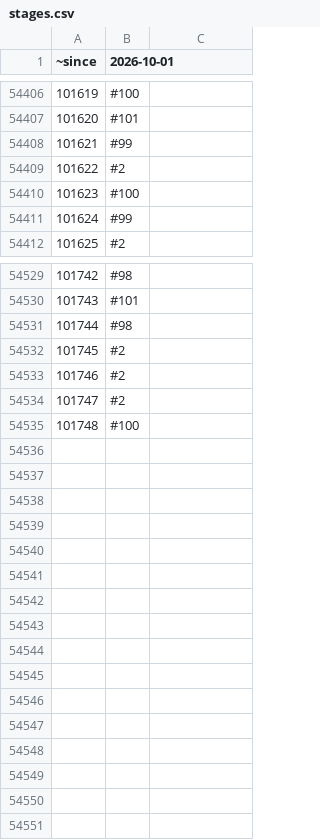
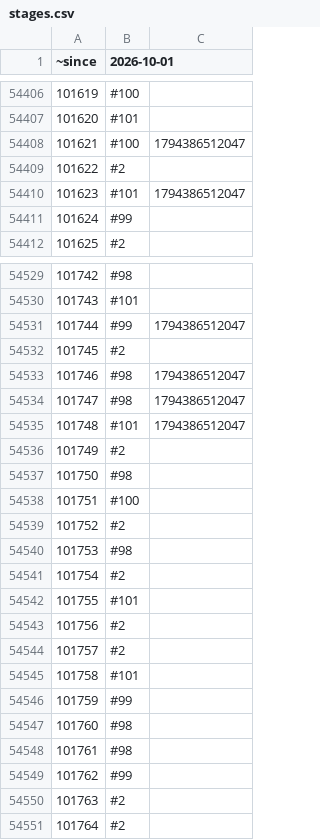
Before and after one commit to rolandteam-dev/claude-code-projects, a CSV file: battr-logs/state/stages.csv, drawn as a sheet; only a part is shown, gaps mark what is left out; the diff covers the shown part only.

Commit message:
Battr audit 2026-11-11

```diff
--- a/battr-logs/state/stages.csv
+++ b/battr-logs/state/stages.csv
@@ -54407,5 +54407,5 @@
 101620,#101,
-101621,#99,
+101621,#100,1794386512047
 101622,#2,
-101623,#100,
+101623,#101,1794386512047
 101624,#99,
@@ -54530,6 +54530,22 @@
 101743,#101,
-101744,#98,
+101744,#99,1794386512047
 101745,#2,
-101746,#2,
-101747,#2,
-101748,#100,
+101746,#98,1794386512047
+101747,#98,1794386512047
+101748,#101,1794386512047
+101749,#2,
+101750,#98,
+101751,#100,
+101752,#2,
+101753,#98,
+101754,#2,
+101755,#101,
+101756,#2,
+101757,#2,
+101758,#101,
+101759,#99,
+101760,#98,
+101761,#98,
+101762,#99,
+101763,#2,
+101764,#2,
```
Also changed, not shown: 40 edited cells elsewhere in this file, battr-logs/comparison.csv, battr-logs/state/ownership.csv, 2 other files.
